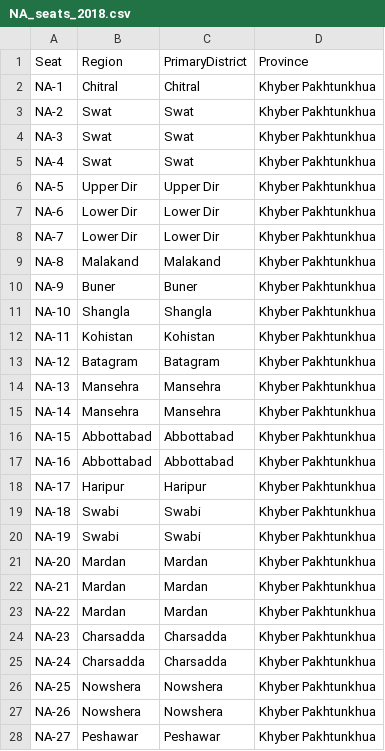
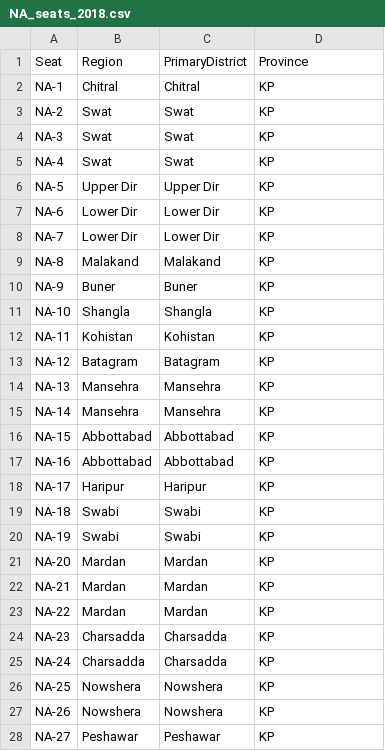
Before and after one commit to hasankhalid/electionMap, a CSV file: essentials/NA_seats_2018.csv, drawn as a sheet; only a part is shown; the diff covers the shown part only.

```diff
--- a/essentials/NA_seats_2018.csv
+++ b/essentials/NA_seats_2018.csv
@@ -1,28 +1,28 @@
 Seat,Region,PrimaryDistrict,Province
-NA-1,Chitral,Chitral,Khyber Pakhtunkhua
-NA-2,Swat,Swat,Khyber Pakhtunkhua
-NA-3,Swat,Swat,Khyber Pakhtunkhua
-NA-4,Swat,Swat,Khyber Pakhtunkhua
-NA-5,Upper Dir,Upper Dir,Khyber Pakhtunkhua
-NA-6,Lower Dir,Lower Dir,Khyber Pakhtunkhua
-NA-7,Lower Dir,Lower Dir,Khyber Pakhtunkhua
-NA-8,Malakand,Malakand,Khyber Pakhtunkhua
-NA-9,Buner,Buner,Khyber Pakhtunkhua
-NA-10,Shangla,Shangla,Khyber Pakhtunkhua
-NA-11,Kohistan,Kohistan,Khyber Pakhtunkhua
-NA-12,Batagram,Batagram,Khyber Pakhtunkhua
-NA-13,Mansehra,Mansehra,Khyber Pakhtunkhua
-NA-14,Mansehra,Mansehra,Khyber Pakhtunkhua
-NA-15,Abbottabad,Abbottabad,Khyber Pakhtunkhua
-NA-16,Abbottabad,Abbottabad,Khyber Pakhtunkhua
-NA-17,Haripur,Haripur,Khyber Pakhtunkhua
-NA-18,Swabi,Swabi,Khyber Pakhtunkhua
-NA-19,Swabi,Swabi,Khyber Pakhtunkhua
-NA-20,Mardan,Mardan,Khyber Pakhtunkhua
-NA-21,Mardan,Mardan,Khyber Pakhtunkhua
-NA-22,Mardan,Mardan,Khyber Pakhtunkhua
-NA-23,Charsadda,Charsadda,Khyber Pakhtunkhua
-NA-24,Charsadda,Charsadda,Khyber Pakhtunkhua
-NA-25,Nowshera,Nowshera,Khyber Pakhtunkhua
-NA-26,Nowshera,Nowshera,Khyber Pakhtunkhua
-NA-27,Peshawar,Peshawar,Khyber Pakhtunkhua
+NA-1,Chitral,Chitral,KP
+NA-2,Swat,Swat,KP
+NA-3,Swat,Swat,KP
+NA-4,Swat,Swat,KP
+NA-5,Upper Dir,Upper Dir,KP
+NA-6,Lower Dir,Lower Dir,KP
+NA-7,Lower Dir,Lower Dir,KP
+NA-8,Malakand,Malakand,KP
+NA-9,Buner,Buner,KP
+NA-10,Shangla,Shangla,KP
+NA-11,Kohistan,Kohistan,KP
+NA-12,Batagram,Batagram,KP
+NA-13,Mansehra,Mansehra,KP
+NA-14,Mansehra,Mansehra,KP
+NA-15,Abbottabad,Abbottabad,KP
+NA-16,Abbottabad,Abbottabad,KP
+NA-17,Haripur,Haripur,KP
+NA-18,Swabi,Swabi,KP
+NA-19,Swabi,Swabi,KP
+NA-20,Mardan,Mardan,KP
+NA-21,Mardan,Mardan,KP
+NA-22,Mardan,Mardan,KP
+NA-23,Charsadda,Charsadda,KP
+NA-24,Charsadda,Charsadda,KP
+NA-25,Nowshera,Nowshera,KP
+NA-26,Nowshera,Nowshera,KP
+NA-27,Peshawar,Peshawar,KP
```
Also changed, not shown: 24 edited cells elsewhere in this file, 6 other files.
